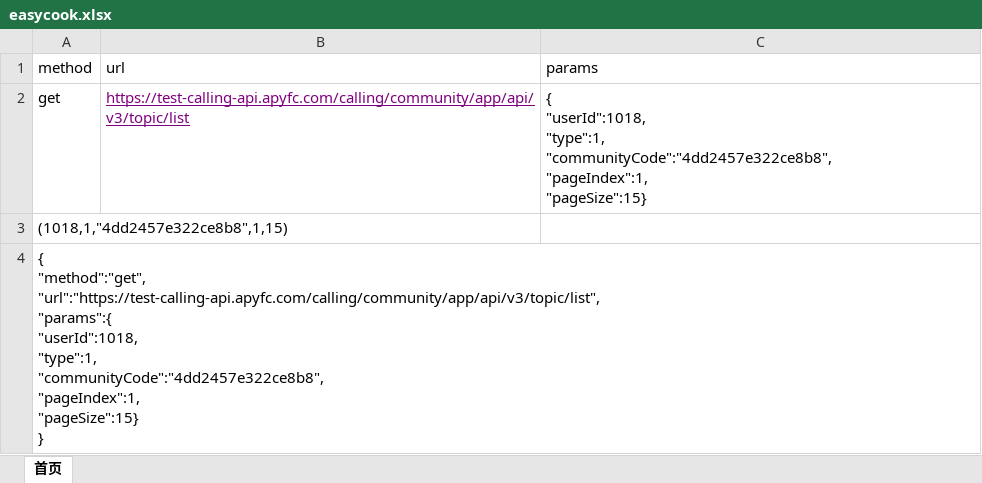
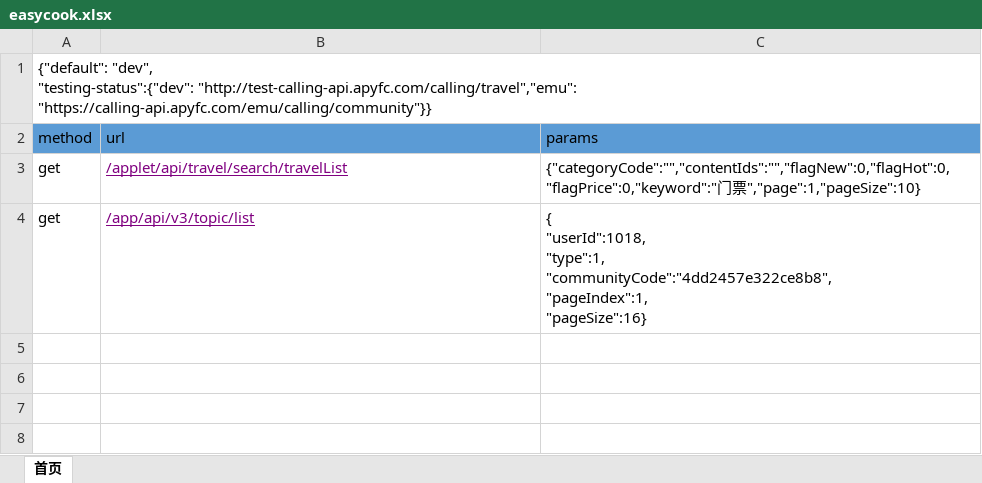
Before and after one commit to xiesongling/Test_Project, an Excel workbook: data/easycook.xlsx, sheet 首页, drawn as a sheet; values as stored, in another font and other column widths than the file's, no borders; removed rows and columns are numbered as before the commit, all else as after; ↵ is a line break in a cell; the diff names each change by its address in the sheet, - before the commit and + after, or states it on an @@ line.

```diff
--- a/data/easycook.xlsx (sheet 首页)
+++ b/data/easycook.xlsx (sheet 首页)
+row 1: {"default": "dev", ↵ "testing-status":{"dev": "http://test-calling-api.apyfc.com/calling/travel","emu": "https://calling-api.apyfc.com/emu/calling/community"}}
-A2:C2 fill: none
+A2:C2 fill: #5B9BD5
+row 3: get | /applet/api/travel/search/travelList | {"categoryCode":"","contentIds":"","flagNew":0,"flagHot":0,"flagPrice":0,"keyword":"门票","page":1,"pageSize":10}
-B4 (url): https://test-calling-api.apyfc.com/calling/community/app/api/v3/topic/list
+B4 (url): /app/api/v3/topic/list
-C4 (params): …"communityCode":"4dd2457e322ce8b8", ↵ "pageIndex":1, ↵ "pageSize":15}
+C4 (params): …"communityCode":"4dd2457e322ce8b8", ↵ "pageIndex":1, ↵ "pageSize":16}
-row 3: (1018,1,"4dd2457e322ce8b8",1,15)
-row 4: { ↵ "method":"get", ↵ "url":"https://test-calling-api.apyfc.com/calling/community/app/api/v3/topic/list", ↵ "params":{ ↵ "userId":1018, ↵ "type":1, ↵ "communityCode":"4dd2457e322ce8b8", ↵ "pageIndex":1, ↵ "pageSize":15} ↵ }
```
Also changed, not shown: 5 other files.
